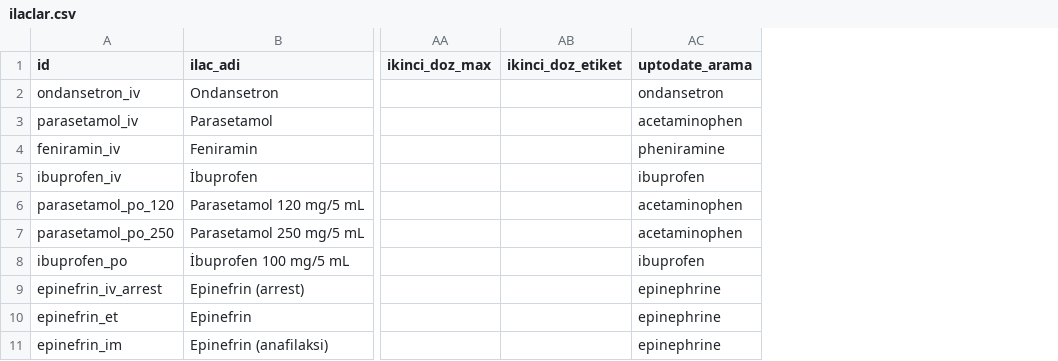
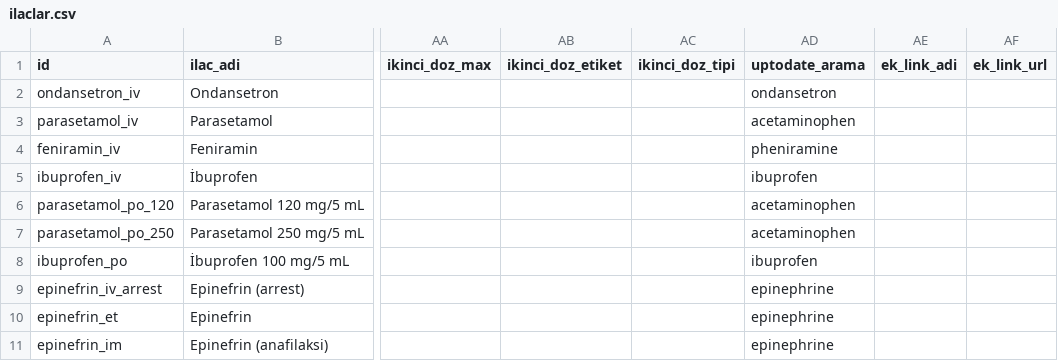
Before and after one commit to beratsen42/pedDose, a CSV file: data/ilaclar.csv, drawn as a sheet; only a part is shown, gaps mark what is left out; the diff covers the shown part only; the diff names each change by its address in the sheet, - before the commit and + after, or states it on an @@ line.

```diff
--- a/data/ilaclar.csv
+++ b/data/ilaclar.csv
+column AC (ikinci_doz_tipi), empty
+column AE (ek_link_adi), empty
+column AF (ek_link_url), empty
```
Also changed, not shown: 16 edited cells elsewhere in this file, 5 other files.
